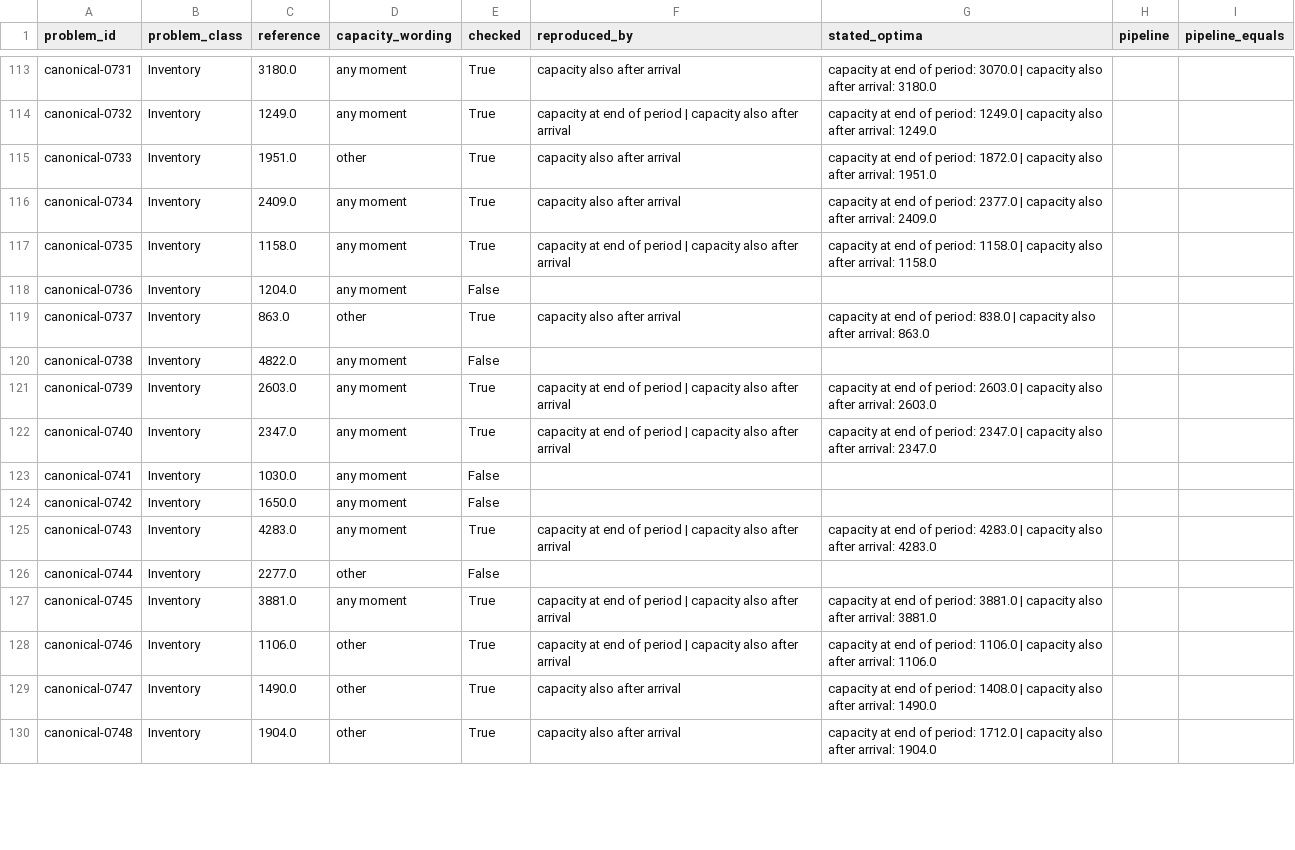
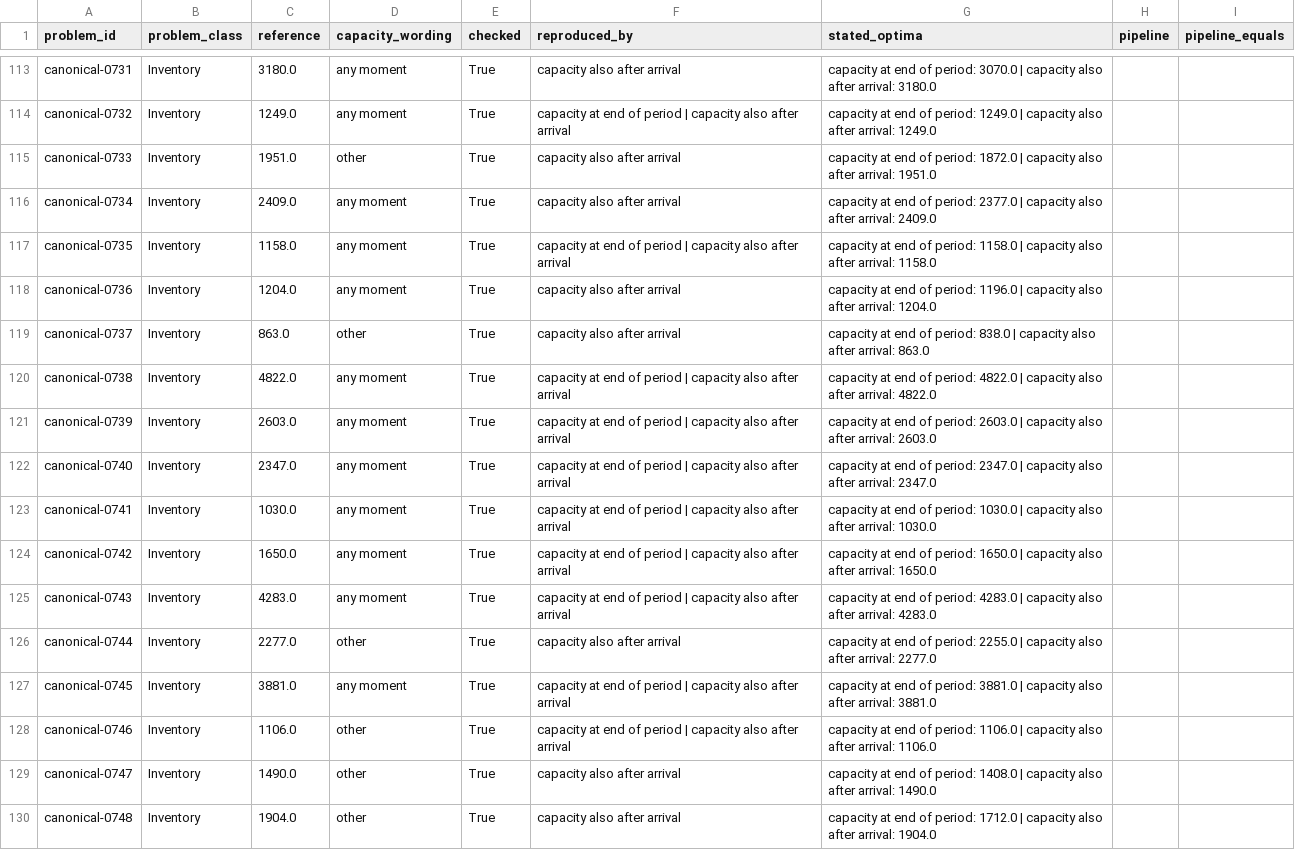
Before and after one commit to mushi0541/verified-optimization-agents, a CSV file: results/reference_check/references.csv, drawn as a sheet; only a part is shown, gaps mark what is left out; the diff covers the shown part only.

Commit message:
Read the captured number as the initial stock and capacity; regenerate the reference check (160 of 160 Inventory parsed, 159 reproduced)

```diff
--- a/results/reference_check/references.csv
+++ b/results/reference_check/references.csv
@@ -117,11 +117,11 @@ canonical-0734,Inventory,2409.0,any moment,True,capacity also after arrival,capa
 canonical-0735,Inventory,1158.0,any moment,True,capacity at end of period | capacity also after arrival,capacity at end of period: 1158.0 | capacity also after arrival: 1158.0,,
-canonical-0736,Inventory,1204.0,any moment,False,,,,
+canonical-0736,Inventory,1204.0,any moment,True,capacity also after arrival,capacity at end of period: 1196.0 | capacity also after arrival: 1204.0,,
 canonical-0737,Inventory,863.0,other,True,capacity also after arrival,capacity at end of period: 838.0 | capacity also after arrival: 863.0,,
-canonical-0738,Inventory,4822.0,any moment,False,,,,
+canonical-0738,Inventory,4822.0,any moment,True,capacity at end of period | capacity also after arrival,capacity at end of period: 4822.0 | capacity also after arrival: 4822.0,,
 canonical-0739,Inventory,2603.0,any moment,True,capacity at end of period | capacity also after arrival,capacity at end of period: 2603.0 | capacity also after arrival: 2603.0,,
 canonical-0740,Inventory,2347.0,any moment,True,capacity at end of period | capacity also after arrival,capacity at end of period: 2347.0 | capacity also after arrival: 2347.0,,
-canonical-0741,Inventory,1030.0,any moment,False,,,,
-canonical-0742,Inventory,1650.0,any moment,False,,,,
+canonical-0741,Inventory,1030.0,any moment,True,capacity at end of period | capacity also after arrival,capacity at end of period: 1030.0 | capacity also after arrival: 1030.0,,
+canonical-0742,Inventory,1650.0,any moment,True,capacity at end of period | capacity also after arrival,capacity at end of period: 1650.0 | capacity also after arrival: 1650.0,,
 canonical-0743,Inventory,4283.0,any moment,True,capacity at end of period | capacity also after arrival,capacity at end of period: 4283.0 | capacity also after arrival: 4283.0,,
-canonical-0744,Inventory,2277.0,other,False,,,,
+canonical-0744,Inventory,2277.0,other,True,capacity also after arrival,capacity at end of period: 2255.0 | capacity also after arrival: 2277.0,,
 canonical-0745,Inventory,3881.0,any moment,True,capacity at end of period | capacity also after arrival,capacity at end of period: 3881.0 | capacity also after arrival: 3881.0,,
```
Also changed, not shown: 102 edited cells elsewhere in this file, 4 other files.
